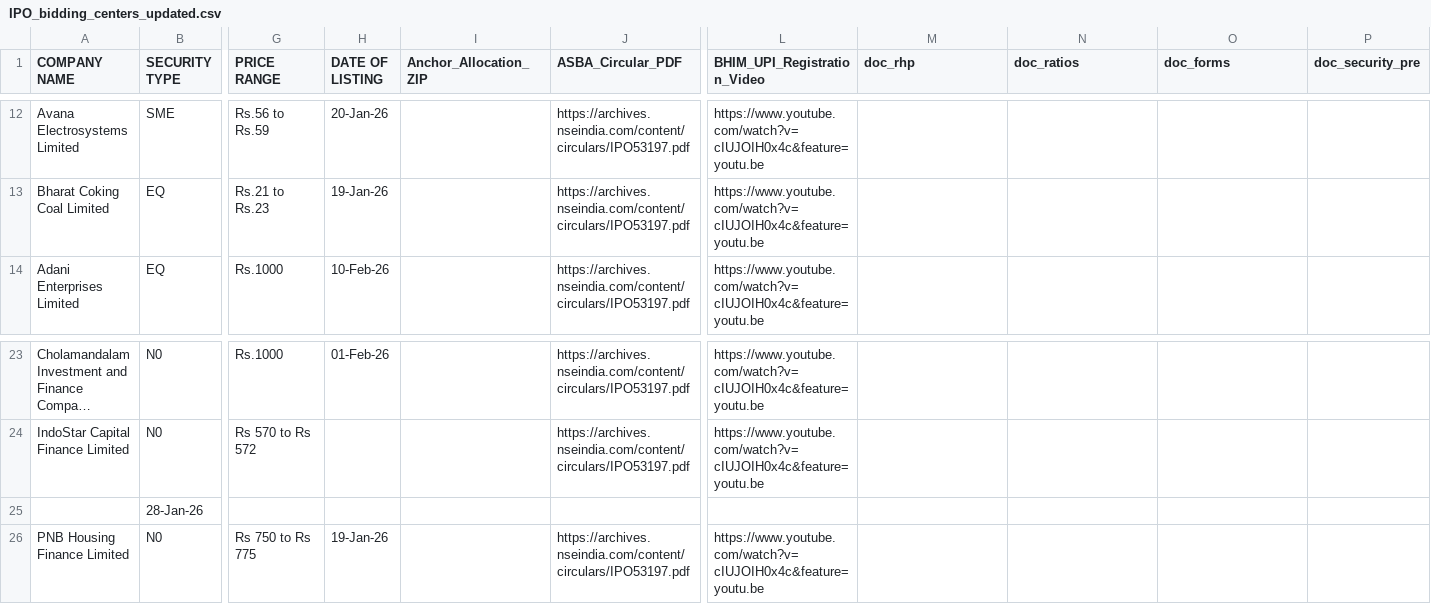
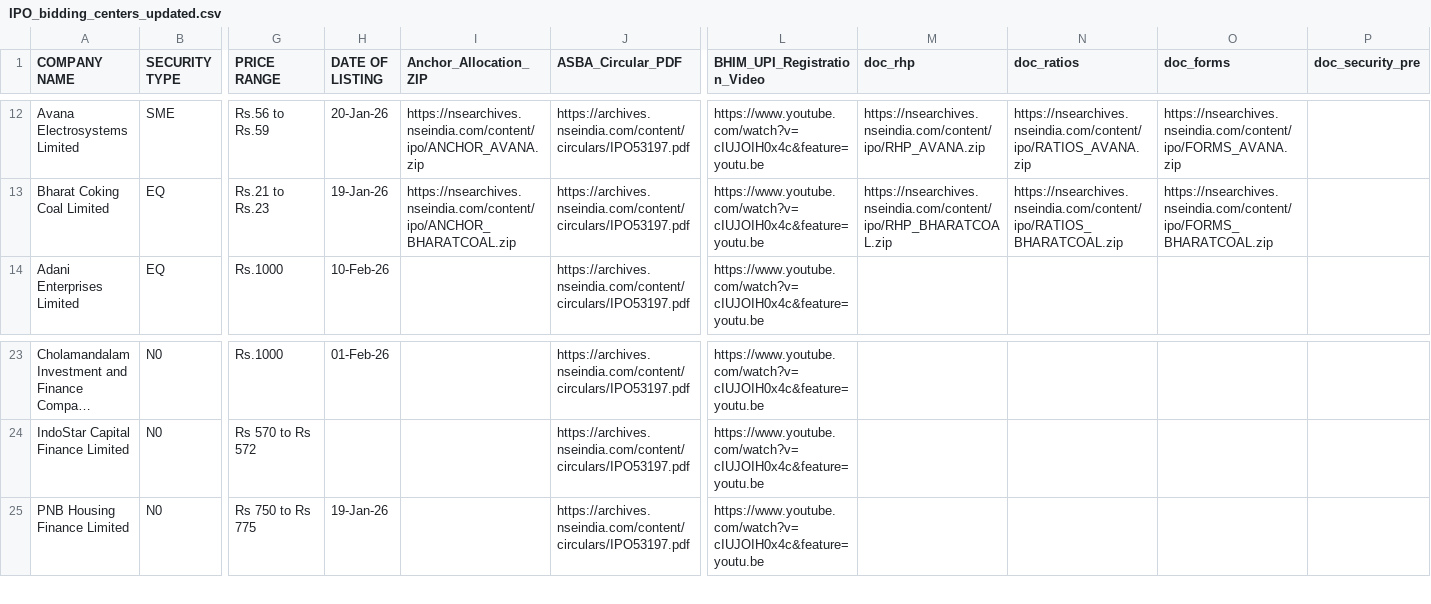
Before and after one commit to adolph297/IPOShala, a CSV file: iposhala_test/iposhala_test/data/IPO_bidding_centers_updated.csv, drawn as a sheet; only a part is shown, gaps mark what is left out; long unchanged cells end in …; rows hold the shown columns only; the diff covers the shown part only; the diff names each change by its address in the sheet, - before the commit and + after, or states it on an @@ line.

```diff
--- a/iposhala_test/iposhala_test/data/IPO_bidding_centers_updated.csv
+++ b/iposhala_test/iposhala_test/data/IPO_bidding_centers_updated.csv
-I12 (Anchor_Allocation_ZIP): (empty)
+I12 (Anchor_Allocation_ZIP): https://nsearchives.nseindia.com/content/ipo/ANCHOR_AVANA.zip
-M12 (doc_rhp): (empty)
+M12 (doc_rhp): https://nsearchives.nseindia.com/content/ipo/RHP_AVANA.zip
-N12 (doc_ratios): (empty)
+N12 (doc_ratios): https://nsearchives.nseindia.com/content/ipo/RATIOS_AVANA.zip
-O12 (doc_forms): (empty)
+O12 (doc_forms): https://nsearchives.nseindia.com/content/ipo/FORMS_AVANA.zip
-I13 (Anchor_Allocation_ZIP): (empty)
+I13 (Anchor_Allocation_ZIP): https://nsearchives.nseindia.com/content/ipo/ANCHOR_BHARATCOAL.zip
-M13 (doc_rhp): (empty)
+M13 (doc_rhp): https://nsearchives.nseindia.com/content/ipo/RHP_BHARATCOAL.zip
-N13 (doc_ratios): (empty)
+N13 (doc_ratios): https://nsearchives.nseindia.com/content/ipo/RATIOS_BHARATCOAL.zip
-O13 (doc_forms): (empty)
+O13 (doc_forms): https://nsearchives.nseindia.com/content/ipo/FORMS_BHARATCOAL.zip
-row 25:  | 28-Jan-26
```
Also changed, not shown: 32 edited cells elsewhere in this file, 38 other files.
